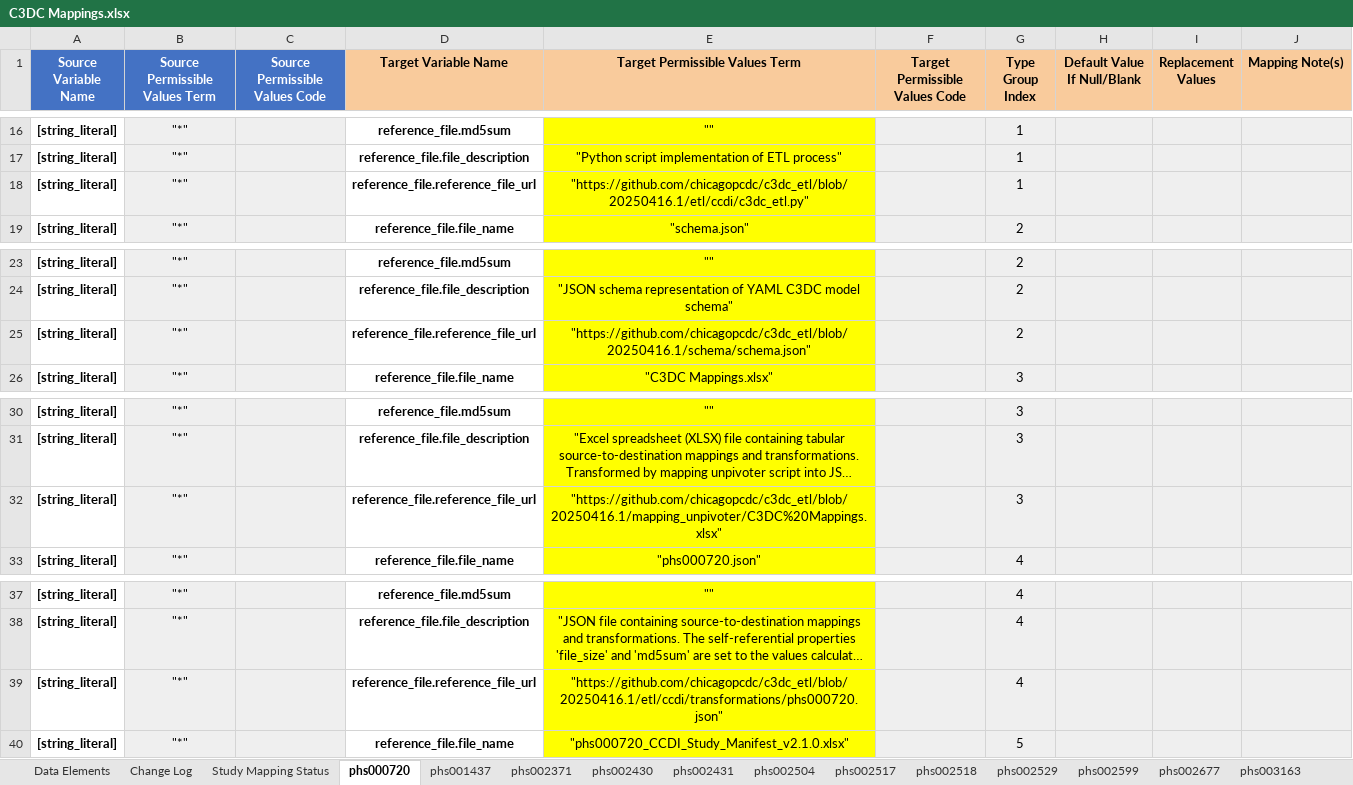
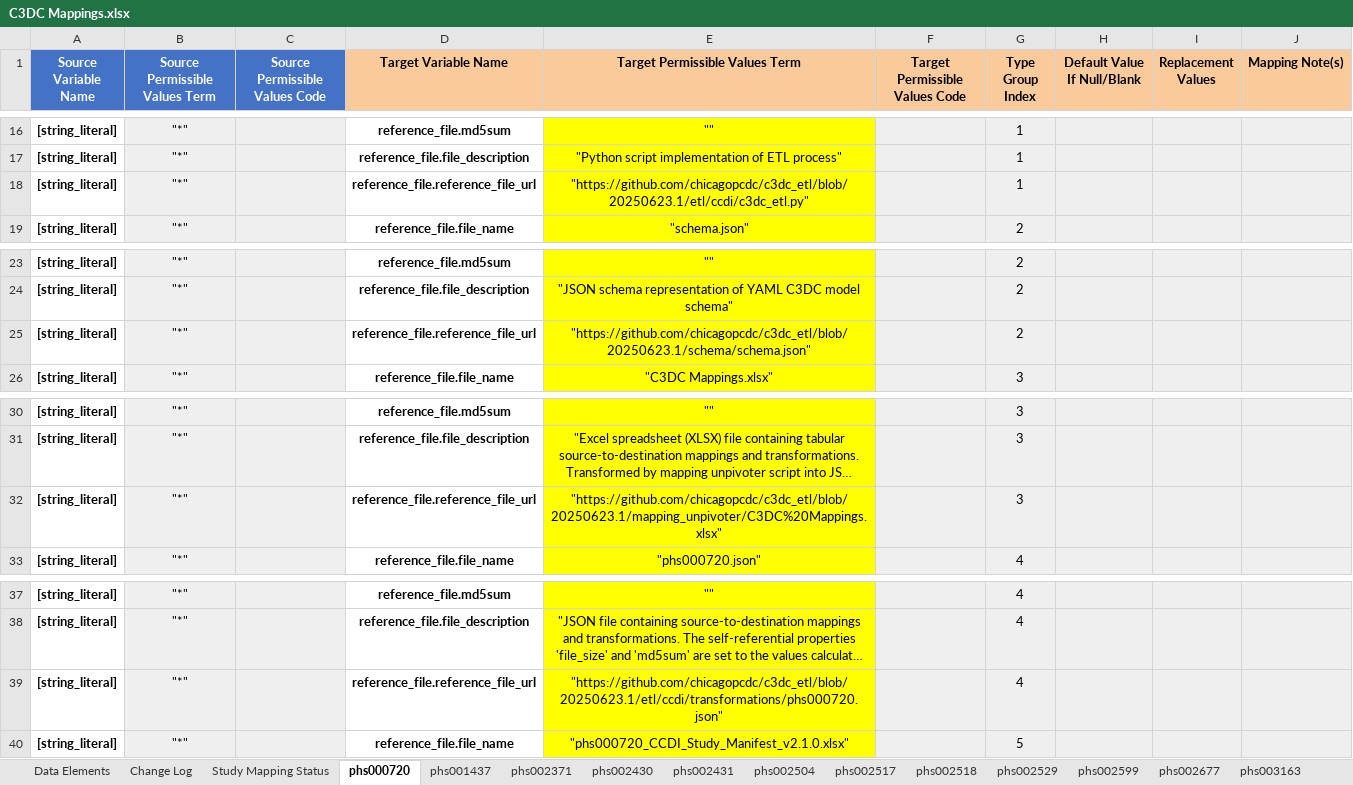
Before and after one commit to chicagopcdc/c3dc_etl, an Excel workbook: mapping_unpivoter/C3DC Mappings.xlsx, sheet phs000720, drawn as a sheet; only a part is shown, gaps mark what is left out; long unchanged cells end in …; values as stored, in another font and other column widths than the file's, no borders; charts and pictures not drawn; the diff names each change by its address in the sheet, - before the commit and + after, or states it on an @@ line.

Commit message:
20250623.1: non-delivery internal release to modify TARGET ETL to remove duplicates and consolidate output files into single per study

```diff
--- a/mapping_unpivoter/C3DC Mappings.xlsx (sheet phs000720)
+++ b/mapping_unpivoter/C3DC Mappings.xlsx (sheet phs000720)
-E18 (Target Permissible Values Term): "https://github.com/chicagopcdc/c3dc_etl/blob/20250416.1/etl/ccdi/c3dc_etl.py"
+E18 (Target Permissible Values Term): "https://github.com/chicagopcdc/c3dc_etl/blob/20250623.1/etl/ccdi/c3dc_etl.py"
-E25 (Target Permissible Values Term): "https://github.com/chicagopcdc/c3dc_etl/blob/20250416.1/schema/schema.json"
+E25 (Target Permissible Values Term): "https://github.com/chicagopcdc/c3dc_etl/blob/20250623.1/schema/schema.json"
-E32 (Target Permissible Values Term): "https://github.com/chicagopcdc/c3dc_etl/blob/20250416.1/mapping_unpivoter/C3DC%20Mappings.xlsx"
+E32 (Target Permissible Values Term): "https://github.com/chicagopcdc/c3dc_etl/blob/20250623.1/mapping_unpivoter/C3DC%20Mappings.xlsx"
-E39 (Target Permissible Values Term): "https://github.com/chicagopcdc/c3dc_etl/blob/20250416.1/etl/ccdi/transformations/phs000720.json"
+E39 (Target Permissible Values Term): "https://github.com/chicagopcdc/c3dc_etl/blob/20250623.1/etl/ccdi/transformations/phs000720.json"
```
Also changed, not shown: sheet phs002790, sheet phs000466 discovery, sheet phs002371, sheet phs002504, sheet phs003163, sheet phs003164, 31 more sheets, 34 other files.
